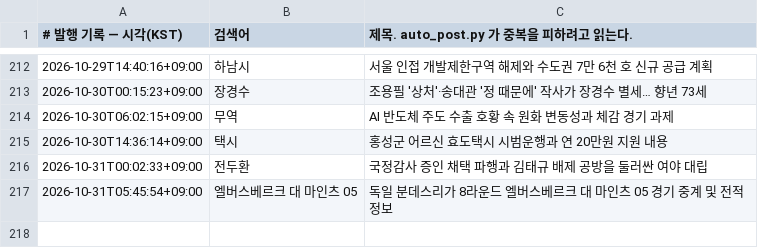
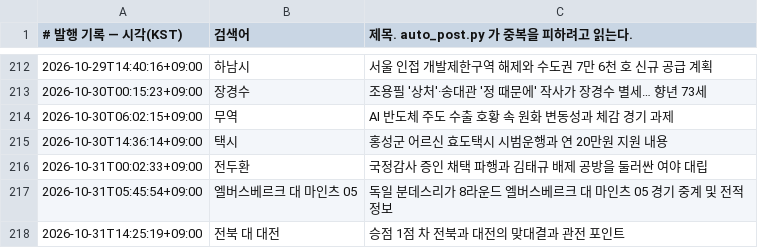
Before and after one commit to Justies83/JUSTIES, a TSV file: scripts/blogspot/state/published.tsv, drawn as a sheet; only a part is shown, gaps mark what is left out; the diff names each change by its address in the sheet, - before the commit and + after, or states it on an @@ line.

Commit message:
블로그 자동 발행 기록 [skip ci]

```diff
--- a/scripts/blogspot/state/published.tsv
+++ b/scripts/blogspot/state/published.tsv
+row 218: 2026-10-31T14:25:19+09:00 | 전북 대 대전 | 승점 1점 차 전북과 대전의 맞대결과 관전 포인트
```
